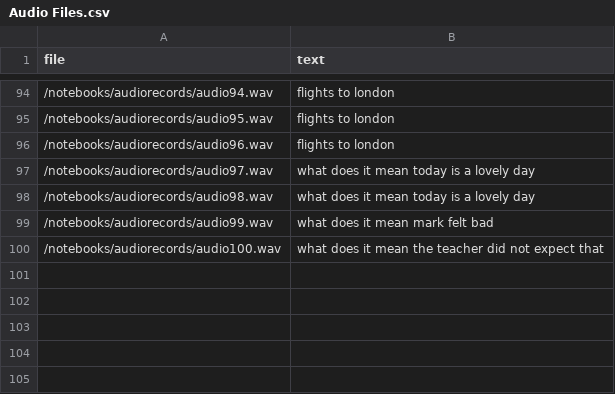
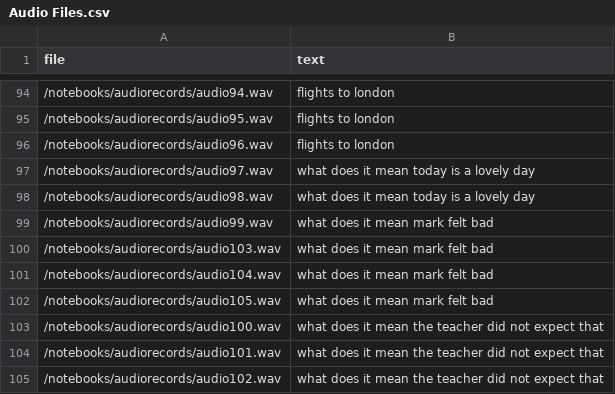
Before and after one commit to andrejanesic/Voice-Assistant, a CSV file: notebooks/Audio Files.csv, drawn as a sheet; only a part is shown, gaps mark what is left out; the diff names each change by its address in the sheet, - before the commit and + after, or states it on an @@ line.

```diff
--- a/notebooks/Audio Files.csv
+++ b/notebooks/Audio Files.csv
+row 100: /notebooks/audiorecords/audio103.wav | what does it mean mark felt bad
+row 101: /notebooks/audiorecords/audio104.wav | what does it mean mark felt bad
+row 102: /notebooks/audiorecords/audio105.wav | what does it mean mark felt bad
+row 104: /notebooks/audiorecords/audio101.wav | what does it mean the teacher did not expect that
+row 105: /notebooks/audiorecords/audio102.wav | what does it mean the teacher did not expect that
```
Also changed, not shown: 5 other files.
